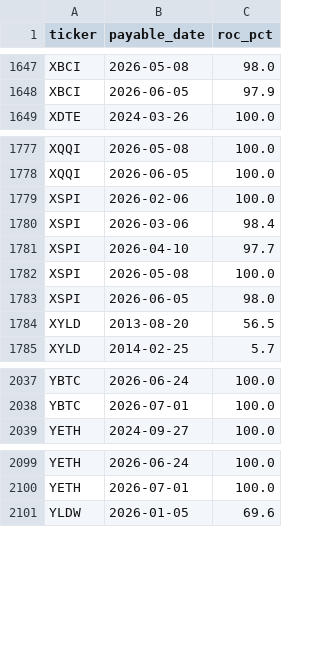
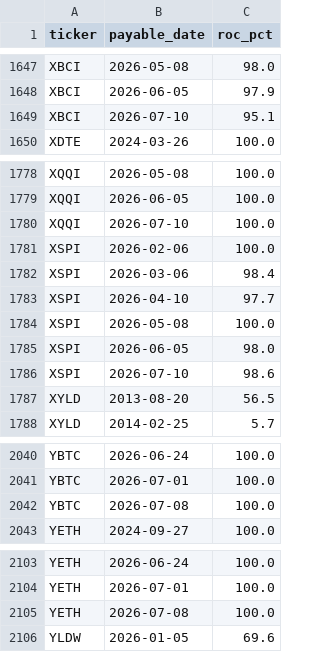
Before and after one commit to jimzucker/TrueYield, a CSV file: data/roc_history.csv, drawn as a sheet; only a part is shown, gaps mark what is left out.

```diff
--- a/data/roc_history.csv
+++ b/data/roc_history.csv
@@ -1648,2 +1648,3 @@ XBCI,2026-05-08,98.0
 XBCI,2026-06-05,97.9
+XBCI,2026-07-10,95.1
 XDTE,2024-03-26,100.0
@@ -1778,2 +1779,3 @@ XQQI,2026-05-08,100.0
 XQQI,2026-06-05,100.0
+XQQI,2026-07-10,100.0
 XSPI,2026-02-06,100.0
@@ -1783,2 +1785,3 @@ XSPI,2026-05-08,100.0
 XSPI,2026-06-05,98.0
+XSPI,2026-07-10,98.6
 XYLD,2013-08-20,56.5
@@ -2038,2 +2041,3 @@ YBTC,2026-06-24,100.0
 YBTC,2026-07-01,100.0
+YBTC,2026-07-08,100.0
 YETH,2024-09-27,100.0
@@ -2100,2 +2104,3 @@ YETH,2026-06-24,100.0
 YETH,2026-07-01,100.0
+YETH,2026-07-08,100.0
 YLDW,2026-01-05,69.6
```
Also changed, not shown: data/distributions_history.csv, 7 other files.
